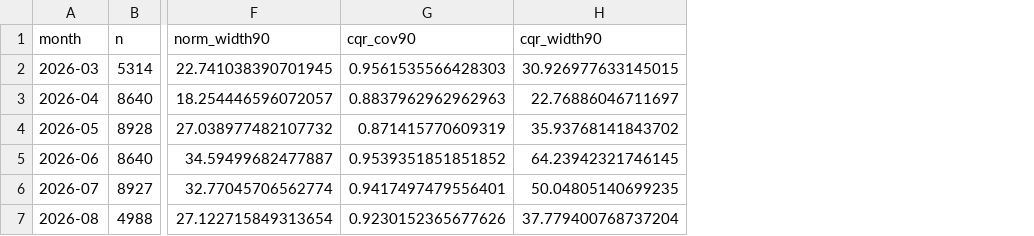
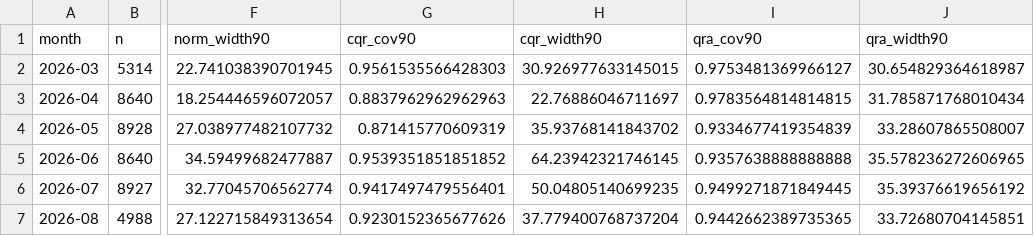
Before and after one commit to jassimga4/math5001-wem-price-forecasting, a CSV file: reports/forecasting/cps_monthly_coverage.csv, drawn as a sheet; only a part is shown, gaps mark what is left out; the diff names each change by its address in the sheet, - before the commit and + after, or states it on an @@ line.

```diff
--- a/reports/forecasting/cps_monthly_coverage.csv
+++ b/reports/forecasting/cps_monthly_coverage.csv
+column I (qra_cov90), rows 2-7: 0.9753481369966127 | 0.9783564814814815 | 0.9334677419354839 | 0.9357638888888888 | 0.9499271871849445 | 0.9442662389735365
+column J (qra_width90), rows 2-7: 30.654829364618987 | 31.785871768010434 | 33.28607865508007 | 35.578236272606965 | 35.39376619656192 | 33.72680704145851
```
Also changed, not shown: reports/forecasting/cps_interval_scores.csv, 9 other files.
